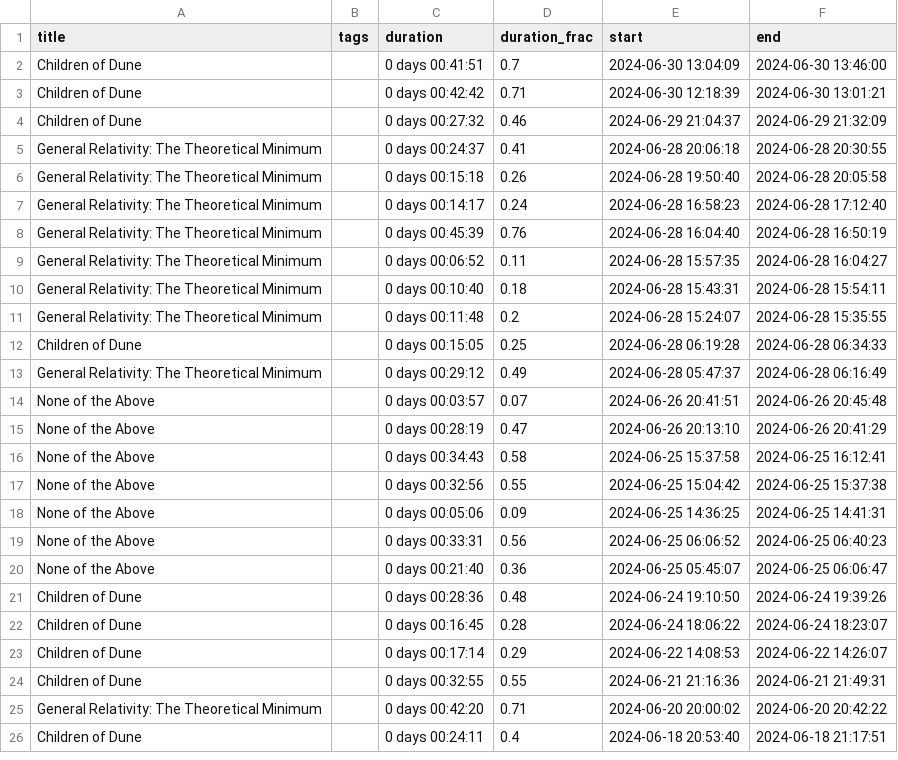
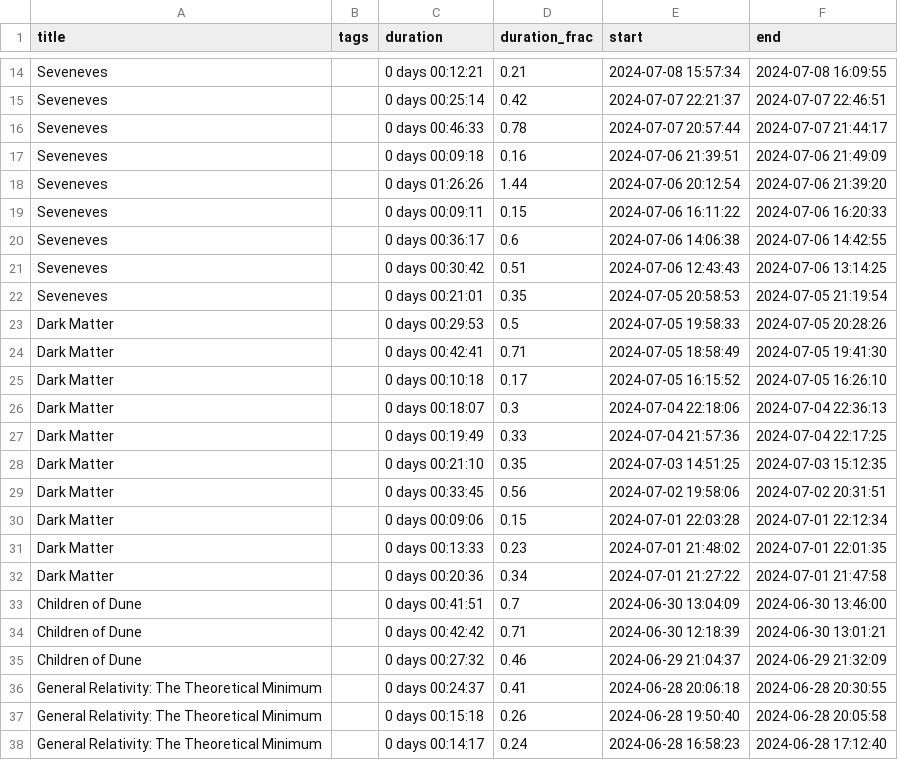
Before and after one commit to MrGeislinger/victorsothervector, a CSV file: data/reading/all_reading-clean.csv, drawn as a sheet; only a part is shown, gaps mark what is left out; the shorter side is filled out with more unchanged rows; the diff covers the shown part only; the diff names each change by its address in the sheet, - before the commit and + after, or states it on an @@ line.

Commit message:
Reading data up to 20240712

```diff
--- a/data/reading/all_reading-clean.csv
+++ b/data/reading/all_reading-clean.csv
+row 14: Seveneves |  | 0 days 00:12:21 | 0.21 | 2024-07-08 15:57:34 | 2024-07-08 16:09:55
+row 15: Seveneves |  | 0 days 00:25:14 | 0.42 | 2024-07-07 22:21:37 | 2024-07-07 22:46:51
+row 16: Seveneves |  | 0 days 00:46:33 | 0.78 | 2024-07-07 20:57:44 | 2024-07-07 21:44:17
+row 17: Seveneves |  | 0 days 00:09:18 | 0.16 | 2024-07-06 21:39:51 | 2024-07-06 21:49:09
+row 18: Seveneves |  | 0 days 01:26:26 | 1.44 | 2024-07-06 20:12:54 | 2024-07-06 21:39:20
+row 19: Seveneves |  | 0 days 00:09:11 | 0.15 | 2024-07-06 16:11:22 | 2024-07-06 16:20:33
+row 20: Seveneves |  | 0 days 00:36:17 | 0.6 | 2024-07-06 14:06:38 | 2024-07-06 14:42:55
+row 21: Seveneves |  | 0 days 00:30:42 | 0.51 | 2024-07-06 12:43:43 | 2024-07-06 13:14:25
+row 22: Seveneves |  | 0 days 00:21:01 | 0.35 | 2024-07-05 20:58:53 | 2024-07-05 21:19:54
+row 23: Dark Matter |  | 0 days 00:29:53 | 0.5 | 2024-07-05 19:58:33 | 2024-07-05 20:28:26
+row 24: Dark Matter |  | 0 days 00:42:41 | 0.71 | 2024-07-05 18:58:49 | 2024-07-05 19:41:30
+row 25: Dark Matter |  | 0 days 00:10:18 | 0.17 | 2024-07-05 16:15:52 | 2024-07-05 16:26:10
+row 26: Dark Matter |  | 0 days 00:18:07 | 0.3 | 2024-07-04 22:18:06 | 2024-07-04 22:36:13
+row 27: Dark Matter |  | 0 days 00:19:49 | 0.33 | 2024-07-04 21:57:36 | 2024-07-04 22:17:25
+row 28: Dark Matter |  | 0 days 00:21:10 | 0.35 | 2024-07-03 14:51:25 | 2024-07-03 15:12:35
+row 29: Dark Matter |  | 0 days 00:33:45 | 0.56 | 2024-07-02 19:58:06 | 2024-07-02 20:31:51
+row 30: Dark Matter |  | 0 days 00:09:06 | 0.15 | 2024-07-01 22:03:28 | 2024-07-01 22:12:34
+row 31: Dark Matter |  | 0 days 00:13:33 | 0.23 | 2024-07-01 21:48:02 | 2024-07-01 22:01:35
+row 32: Dark Matter |  | 0 days 00:20:36 | 0.34 | 2024-07-01 21:27:22 | 2024-07-01 21:47:58
```
Also changed, not shown: 12 added rows elsewhere in this file.
